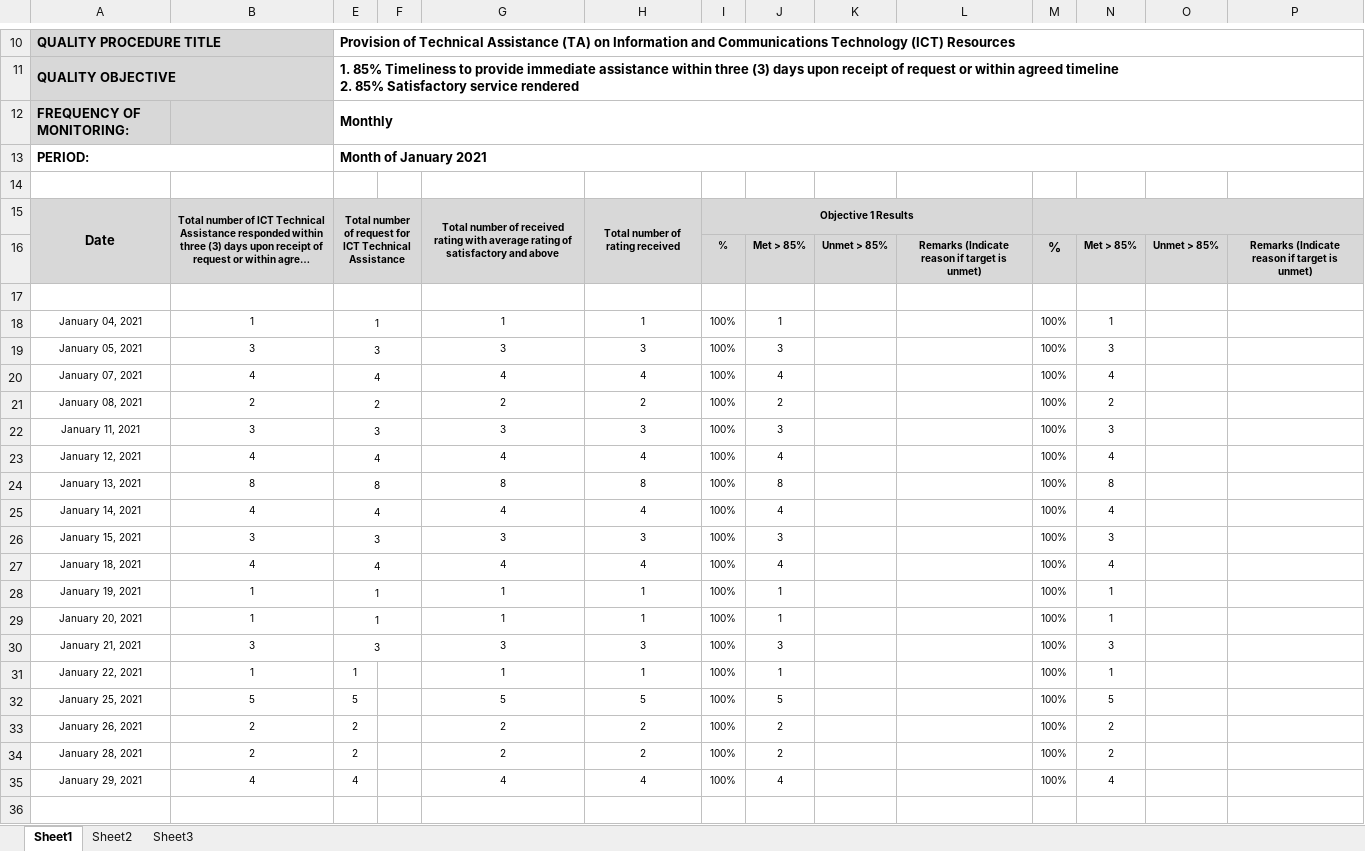
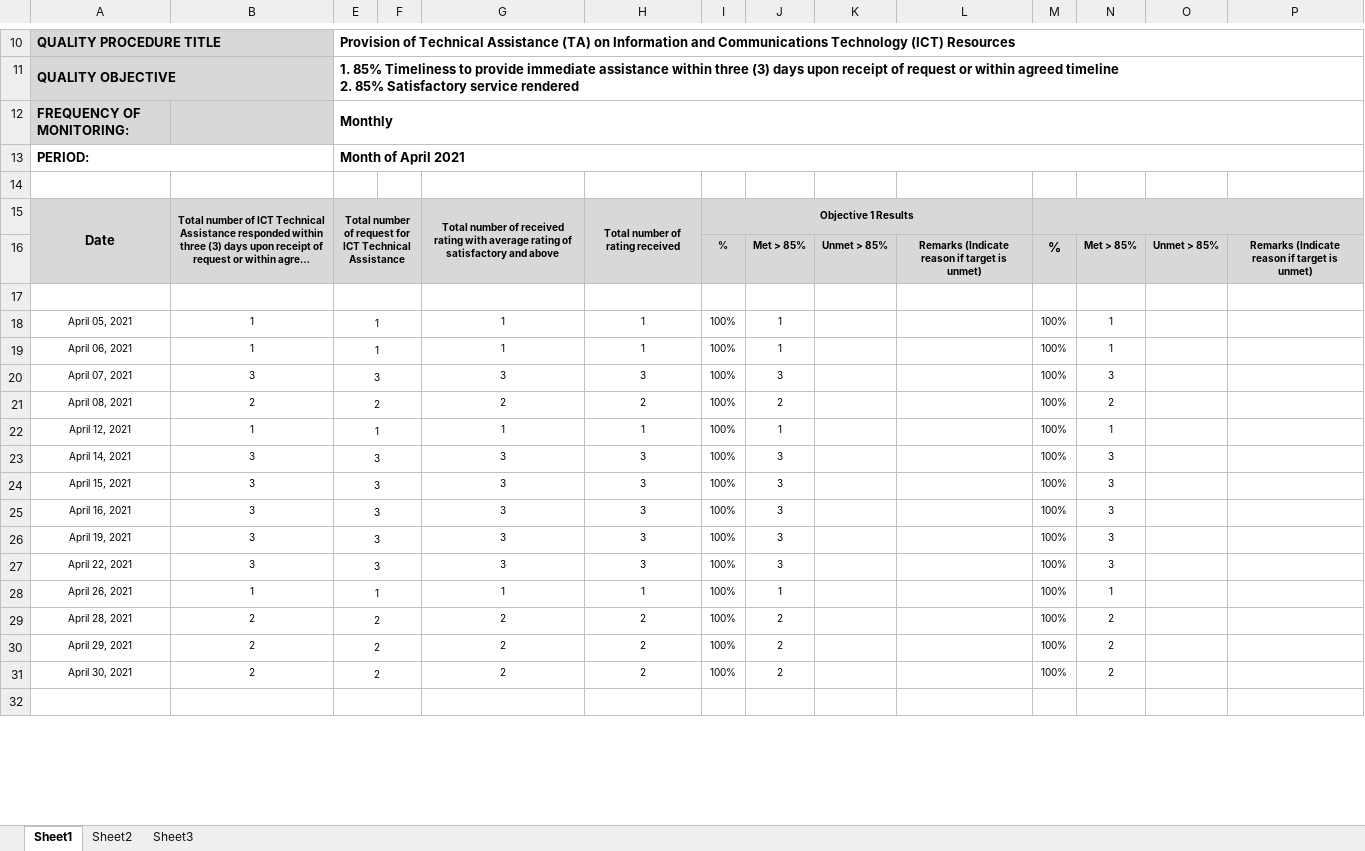
Before and after one commit to itskimeng/fas2020, an Excel workbook: _pslReport.xlsx, sheet Sheet1, drawn as a sheet; only a part is shown, gaps mark what is left out; long unchanged cells end in …; values as stored, in another font and other column widths than the file's, no borders; charts and pictures not drawn; removed rows and columns are numbered as before the commit, all else as after; rows hold the shown columns only; the diff covers the shown part only; the diff names each change by its address in the sheet, - before the commit and + after, or states it on an @@ line.

```diff
--- a/_pslReport.xlsx (sheet Sheet1)
+++ b/_pslReport.xlsx (sheet Sheet1)
-E13: Month of January 2021
+E13: Month of April 2021
-A18: January 04, 2021
+A18: April 05, 2021
+row 19: April 06, 2021 | 1 | 1 |  | 1 | 1 | 100% | 1 |  |  | 100% | 1
-A20: January 05, 2021
+A20: April 07, 2021
-row 20: January 07, 2021 | 4 | 4 |  | 4 | 4 | 100% | 4 |  |  | 100% | 4
-A21: January 08, 2021
+A21: April 08, 2021
+row 22: April 12, 2021 | 1 | 1 |  | 1 | 1 | 100% | 1 |  |  | 100% | 1
-A23: January 11, 2021
+A23: April 14, 2021
-row 23: January 12, 2021 | 4 | 4 |  | 4 | 4 | 100% | 4 |  |  | 100% | 4
-row 24: January 13, 2021 | 8 | 8 |  | 8 | 8 | 100% | 8 |  |  | 100% | 8
-row 25: January 14, 2021 | 4 | 4 |  | 4 | 4 | 100% | 4 |  |  | 100% | 4
-A24: January 15, 2021
+A24: April 15, 2021
-row 27: January 18, 2021 | 4 | 4 |  | 4 | 4 | 100% | 4 |  |  | 100% | 4
-row 28: January 19, 2021 | 1 | 1 |  | 1 | 1 | 100% | 1 |  |  | 100% | 1
-row 29: January 20, 2021 | 1 | 1 |  | 1 | 1 | 100% | 1 |  |  | 100% | 1
-A25: January 21, 2021
+A25: April 16, 2021
+row 26: April 19, 2021 | 3 | 3 |  | 3 | 3 | 100% | 3 |  |  | 100% | 3
+row 27: April 22, 2021 | 3 | 3 |  | 3 | 3 | 100% | 3 |  |  | 100% | 3
-A28: January 22, 2021
+A28: April 26, 2021
+E28:F28 merged
-row 32: January 25, 2021 | 5 | 5 |  | 5 | 5 | 100% | 5 |  |  | 100% | 5
-A29: January 26, 2021
+A29: April 28, 2021
+E29:F29 merged
-A30: January 28, 2021
+A30: April 29, 2021
+E30:F30 merged
-row 35: January 29, 2021 | 4 | 4 |  | 4 | 4 | 100% | 4 |  |  | 100% | 4
+row 31: April 30, 2021 | 2 | 2 |  | 2 | 2 | 100% | 2 |  |  | 100% | 2
+E32:F32 merged
```
Also changed, not shown: 4 edited cells and merged cells elsewhere in this sheet, charts or pictures, _fmlReport.xlsx, library/_fmlReport.xlsx, 2 other files.
